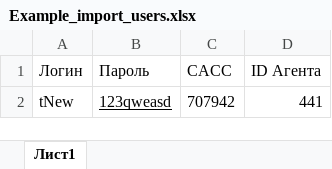
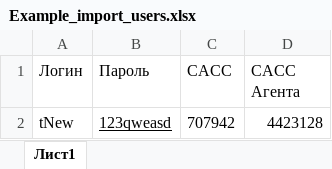
Before and after one commit to DaViSx13/flip-web, an Excel workbook: fp/fpClient/srv/import/Example_import_users.xlsx, sheet Лист1, drawn as a sheet; values as stored, in another font and other column widths than the file's, no borders; table styles not drawn; the diff names each change by its address in the sheet, - before the commit and + after, or states it on an @@ line.

Commit message:
FLIP-115 Кабинет Клиента. Переделать импорт пользователей
1) Переделан AgentID на Agent CACC

```diff
--- a/fp/fpClient/srv/import/Example_import_users.xlsx (sheet Лист1)
+++ b/fp/fpClient/srv/import/Example_import_users.xlsx (sheet Лист1)
-D1: ID Агента
+D1: CACC Агента
-D2 (CACC Агента): 441
+D2 (CACC Агента): 4423128
```
Also changed, not shown: 2 other files.
